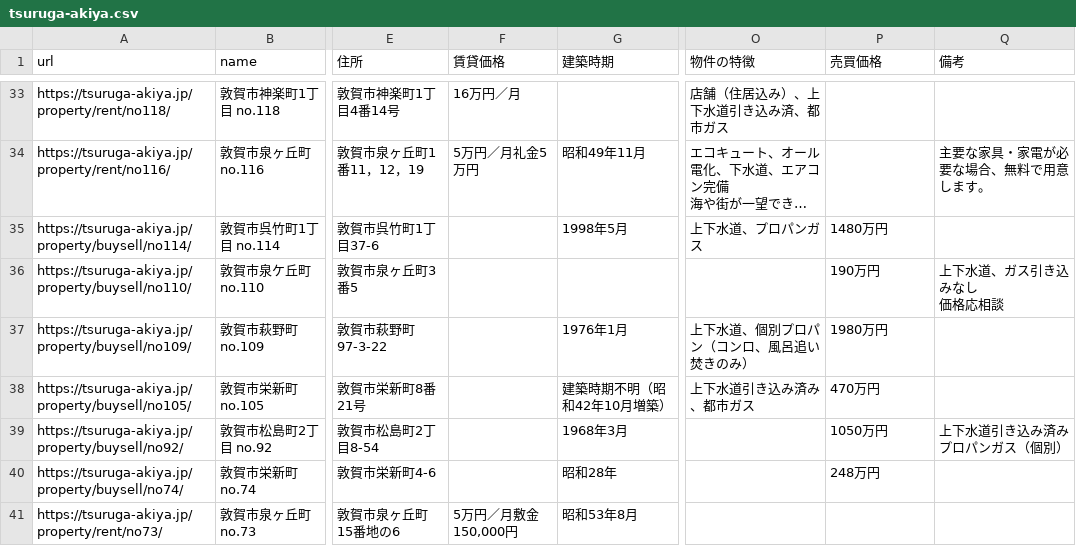
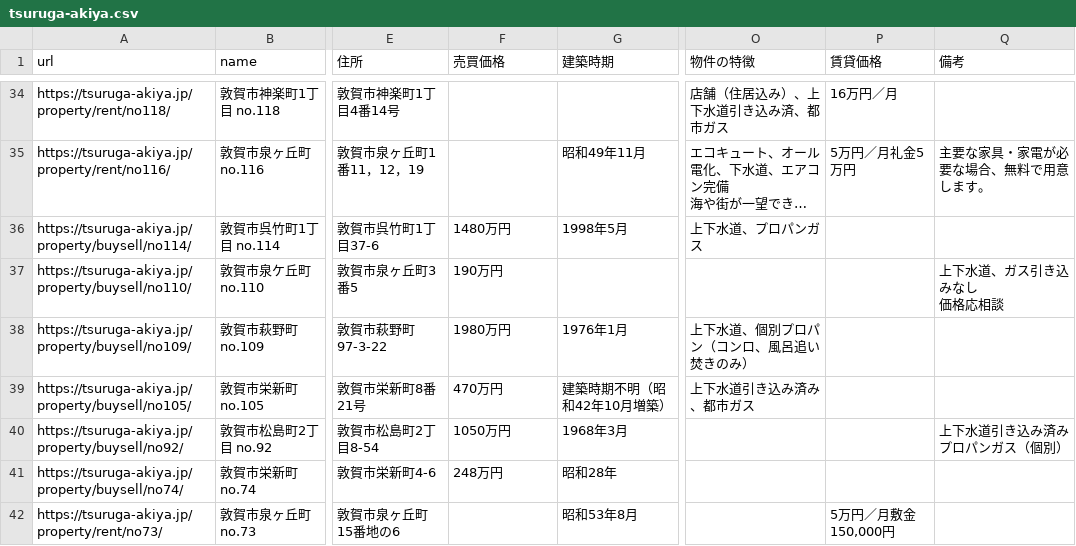
Before and after one commit to code4fukui/tsuruga-akiya, a CSV file: tsuruga-akiya.csv, drawn as a sheet; only a part is shown, gaps mark what is left out; long unchanged cells end in …; addresses are those after the commit; the diff covers the shown part only; the diff names each change by its address in the sheet, - before the commit and + after, or states it on an @@ line.

```diff
--- a/tsuruga-akiya.csv
+++ b/tsuruga-akiya.csv
-F1: 賃貸価格
+F1: 売買価格
-P1: 売買価格
+P1: 賃貸価格
-F34 (売買価格): 16万円／月
+F34 (売買価格): (empty)
-P34 (賃貸価格): (empty)
+P34 (賃貸価格): 16万円／月
-F35 (売買価格): 5万円／月礼金5万円
+F35 (売買価格): (empty)
-P35 (賃貸価格): (empty)
+P35 (賃貸価格): 5万円／月礼金5万円
-F36 (売買価格): (empty)
+F36 (売買価格): 1480万円
-P36 (賃貸価格): 1480万円
+P36 (賃貸価格): (empty)
-F37 (売買価格): (empty)
+F37 (売買価格): 190万円
-P37 (賃貸価格): 190万円
+P37 (賃貸価格): (empty)
-F38 (売買価格): (empty)
+F38 (売買価格): 1980万円
-P38 (賃貸価格): 1980万円
+P38 (賃貸価格): (empty)
-F39 (売買価格): (empty)
+F39 (売買価格): 470万円
-P39 (賃貸価格): 470万円
+P39 (賃貸価格): (empty)
-F40 (売買価格): (empty)
+F40 (売買価格): 1050万円
-P40 (賃貸価格): 1050万円
+P40 (賃貸価格): (empty)
-F41 (売買価格): (empty)
+F41 (売買価格): 248万円
-P41 (賃貸価格): 248万円
+P41 (賃貸価格): (empty)
-F42 (売買価格): 5万円／月敷金150,000円
+F42 (売買価格): (empty)
-P42 (賃貸価格): (empty)
+P42 (賃貸価格): 5万円／月敷金150,000円
```
Also changed, not shown: 1 added row and 62 edited cells elsewhere in this file.
